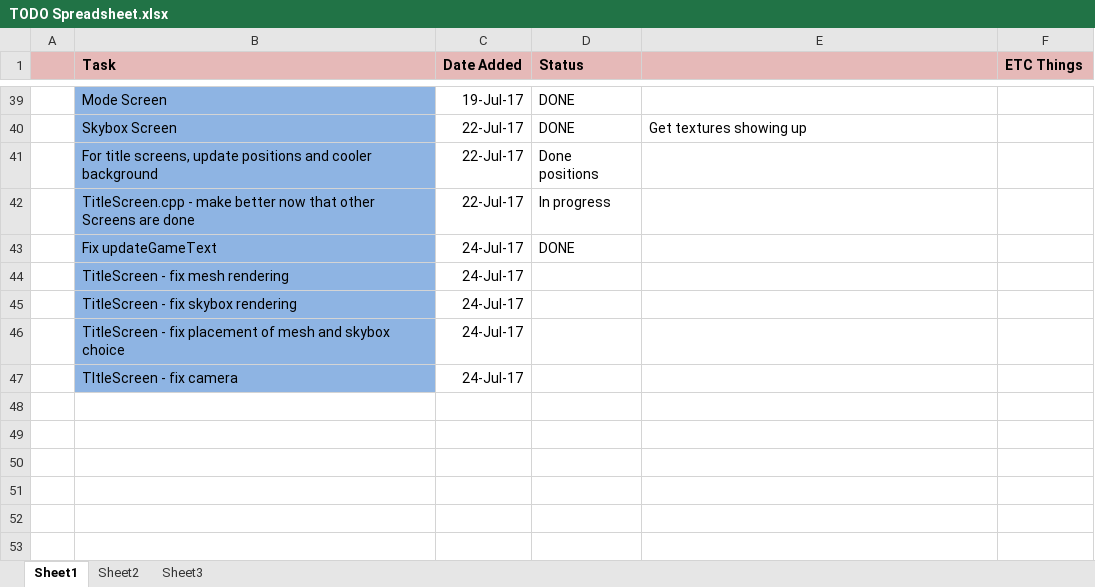
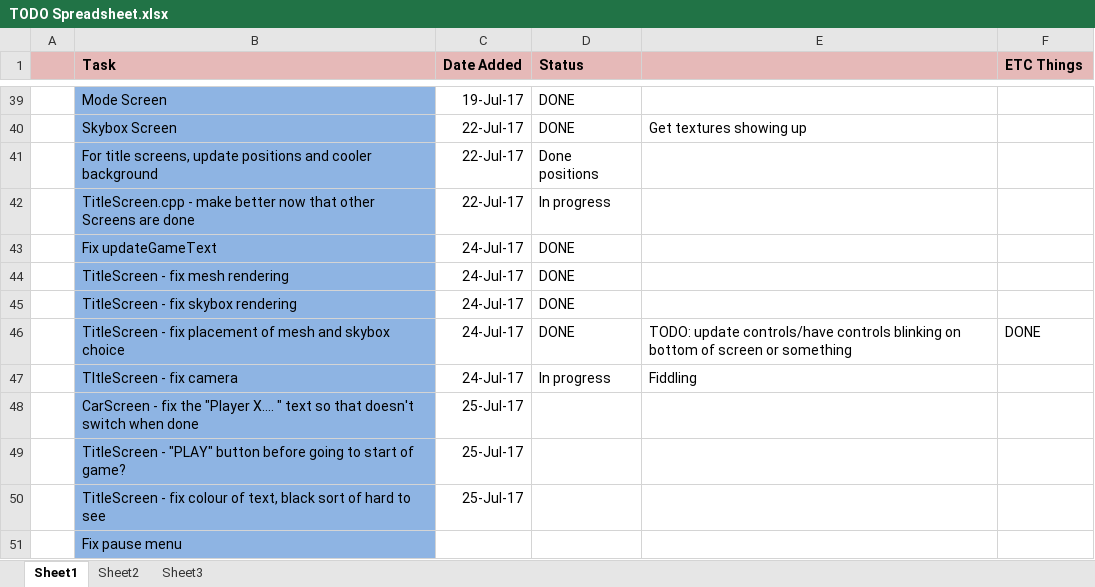
Before and after one commit to Buttonz52/DLoD, an Excel workbook: TODO Spreadsheet.xlsx, sheet Sheet1, drawn as a sheet; only a part is shown, gaps mark what is left out; values as stored, in another font and other column widths than the file's, no borders; the diff names each change by its address in the sheet, - before the commit and + after, or states it on an @@ line.

Commit message:
updated choosing arena and skybox in title

```diff
--- a/TODO Spreadsheet.xlsx (sheet Sheet1)
+++ b/TODO Spreadsheet.xlsx (sheet Sheet1)
-D44:D46 (Status): (empty)
+D44:D46 (Status): DONE
-E46: (empty)
+E46: TODO: update controls/have controls blinking on bottom of screen or something
-F46 (ETC Things): (empty)
+F46 (ETC Things): DONE
-D47 (Status): (empty)
+D47 (Status): In progress
-E47: (empty)
+E47: Fiddling
+row 48:  | CarScreen - fix the "Player X…. " text so that doesn't switch when done | 25-Jul-17
+row 49:  | TitleScreen - "PLAY" button before going to start of game? | 25-Jul-17
+row 50:  | TitleScreen - fix colour of text, black sort of hard to see | 25-Jul-17
+row 51:  | Fix pause menu
```
Also changed, not shown: 10 other files.
